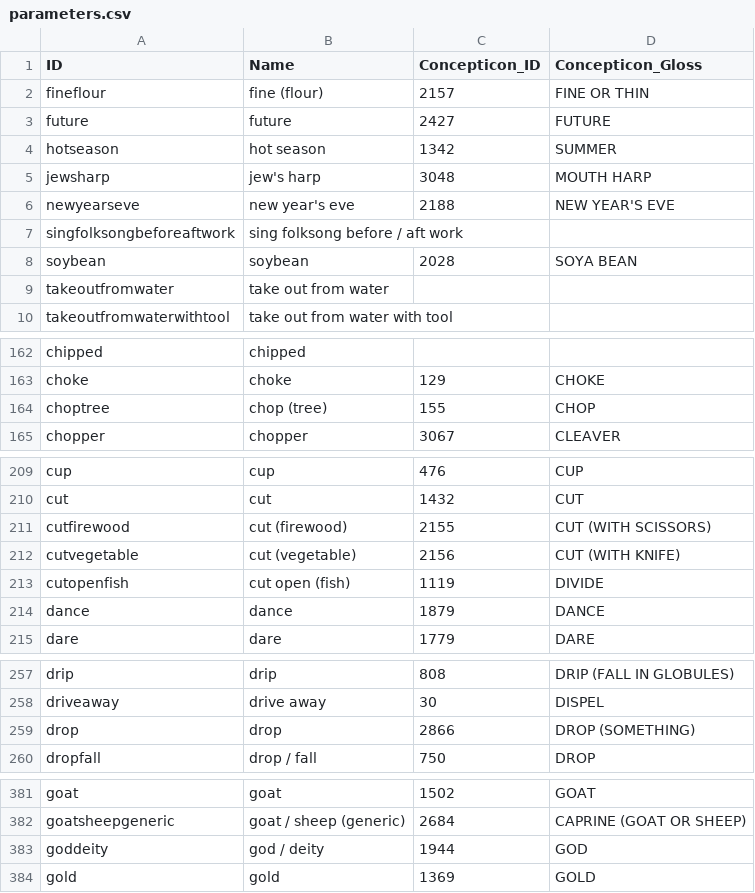
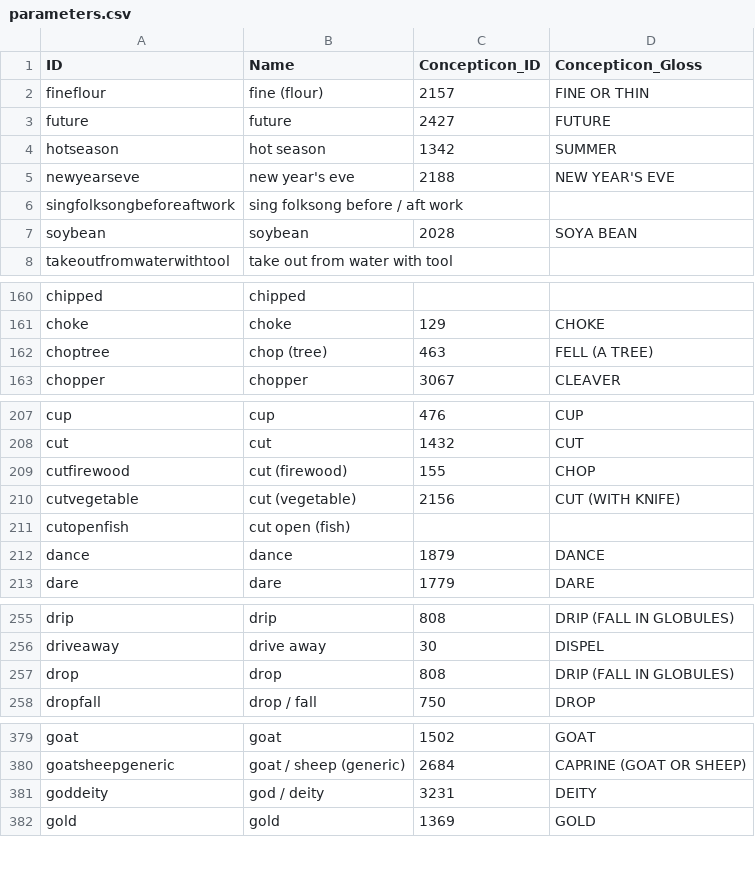
Before and after one commit to lexibank/suntb, a CSV file: cldf/parameters.csv, drawn as a sheet; only a part is shown, gaps mark what is left out; the diff covers the shown part only.

```diff
--- a/cldf/parameters.csv
+++ b/cldf/parameters.csv
@@ -4,3 +4,2 @@ future,future,2427,FUTURE
 hotseason,hot season,1342,SUMMER
-jewsharp,jew's harp,3048,MOUTH HARP
 newyearseve,new year's eve,2188,NEW YEAR'S EVE
@@ -8,3 +7,2 @@ singfolksongbeforeaftwork,sing folksong before / aft work,,
 soybean,soybean,2028,SOYA BEAN
-takeoutfromwater,take out from water,,
 takeoutfromwaterwithtool,take out from water with tool,,
@@ -163,3 +161,3 @@ chipped,chipped,,
 choke,choke,129,CHOKE
-choptree,chop (tree),155,CHOP
+choptree,chop (tree),463,FELL (A TREE)
 chopper,chopper,3067,CLEAVER
@@ -210,5 +208,5 @@ cup,cup,476,CUP
 cut,cut,1432,CUT
-cutfirewood,cut (firewood),2155,CUT (WITH SCISSORS)
+cutfirewood,cut (firewood),155,CHOP
 cutvegetable,cut (vegetable),2156,CUT (WITH KNIFE)
-cutopenfish,cut open (fish),1119,DIVIDE
+cutopenfish,cut open (fish),,
 dance,dance,1879,DANCE
@@ -258,3 +256,3 @@ drip,drip,808,DRIP (FALL IN GLOBULES)
 driveaway,drive away,30,DISPEL
-drop,drop,2866,DROP (SOMETHING)
+drop,drop,808,DRIP (FALL IN GLOBULES)
 dropfall,drop / fall,750,DROP
@@ -382,3 +380,3 @@ goat,goat,1502,GOAT
 goatsheepgeneric,goat / sheep (generic),2684,CAPRINE (GOAT OR SHEEP)
-goddeity,god / deity,1944,GOD
+goddeity,god / deity,3231,DEITY
 gold,gold,1369,GOLD
```
Also changed, not shown: 8 edited cells elsewhere in this file, cldf/languages.csv, 5 other files.
